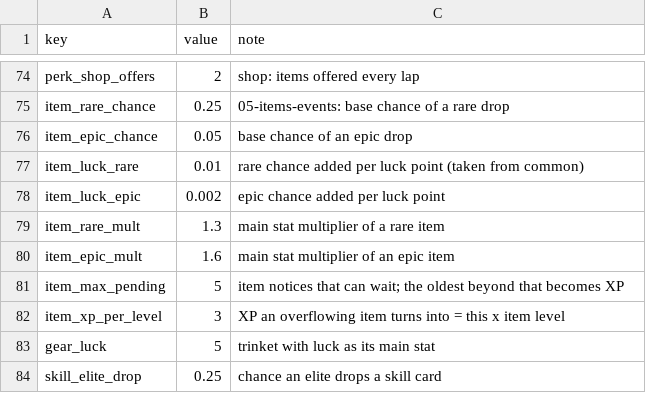
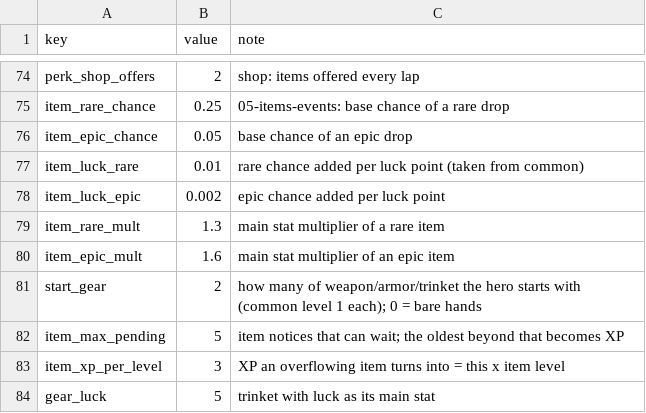
Before and after one commit to johnnysins24/looprebirth, a CSV file: data/constants.csv, drawn as a sheet; only a part is shown, gaps mark what is left out; the shorter side is filled out with more unchanged rows; the diff names each change by its address in the sheet, - before the commit and + after, or states it on an @@ line.

```diff
--- a/data/constants.csv
+++ b/data/constants.csv
+row 81: start_gear | 2 | how many of weapon/armor/trinket the hero starts with (common level 1 each); 0 = bare hands
```
Also changed, not shown: 5 other files.
